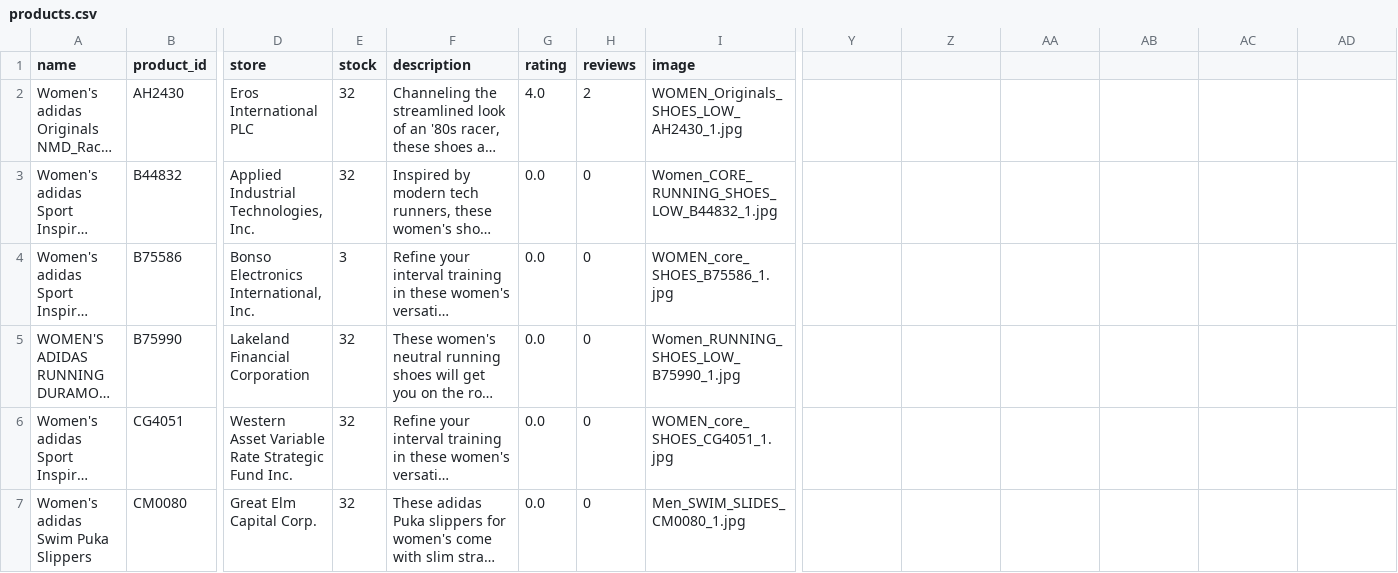
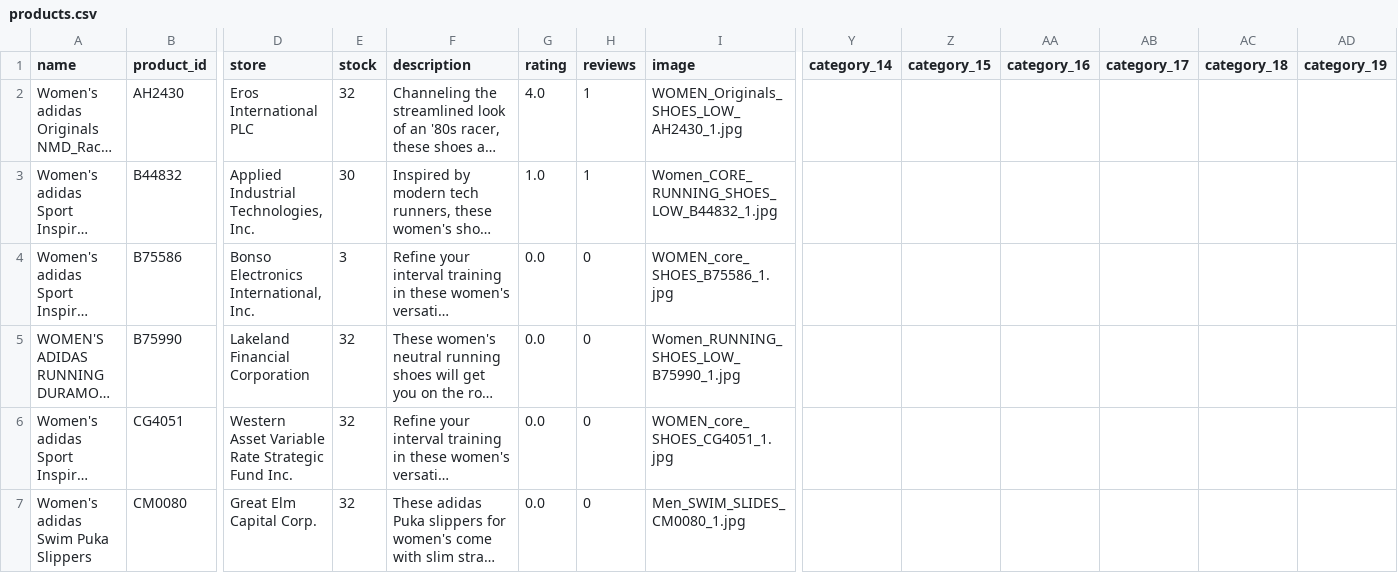
Before and after one commit to napatswift/project-641-mercury, a CSV file: data/products.csv, drawn as a sheet; only a part is shown, gaps mark what is left out; long unchanged cells end in …; the diff covers the shown part only; the diff names each change by its address in the sheet, - before the commit and + after, or states it on an @@ line.

```diff
--- a/data/products.csv
+++ b/data/products.csv
-Y1: (empty)
+Y1: category_14
-Z1: (empty)
+Z1: category_15
-AA1: (empty)
+AA1: category_16
-AB1: (empty)
+AB1: category_17
-AC1: (empty)
+AC1: category_18
-AD1: (empty)
+AD1: category_19
-H2 (reviews): 2
+H2 (reviews): 1
-E3 (stock): 32
+E3 (stock): 30
-G3 (rating): 0.0
+G3 (rating): 1.0
-H3 (reviews): 0
+H3 (reviews): 1
```
Also changed, not shown: 10 edited cells elsewhere in this file, data/accounts.csv, data/reviews.csv, 11 other files.
